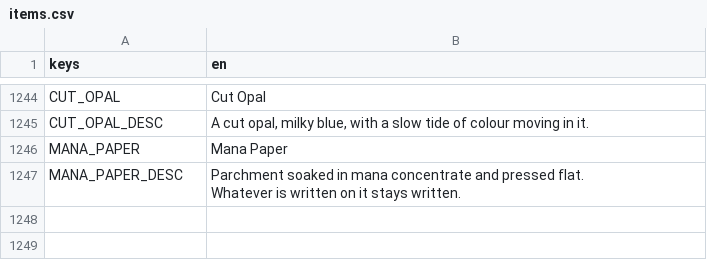
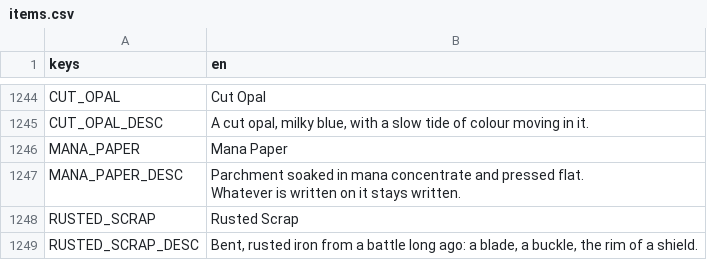
Before and after one commit to tfelix/bestia-behemoth, a CSV file: bestia-client/src/Localization/items.csv, drawn as a sheet; only a part is shown, gaps mark what is left out.

```diff
--- a/bestia-client/src/Localization/items.csv
+++ b/bestia-client/src/Localization/items.csv
@@ -1534 +1534,3 @@ MANA_PAPER_DESC,"Parchment soaked in mana concentrate and pressed flat.
 Whatever is written on it stays written."
+RUSTED_SCRAP,Rusted Scrap
+RUSTED_SCRAP_DESC,"Bent, rusted iron from a battle long ago: a blade, a buckle, the rim of a shield."
```
Also changed, not shown: 11 other files.
